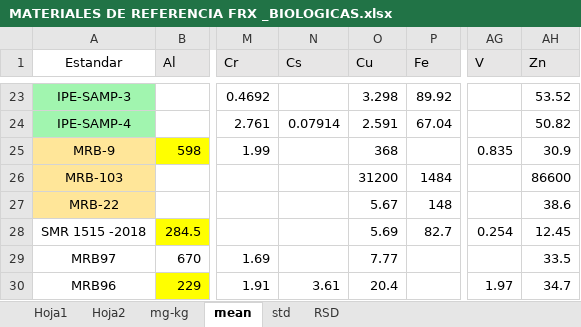
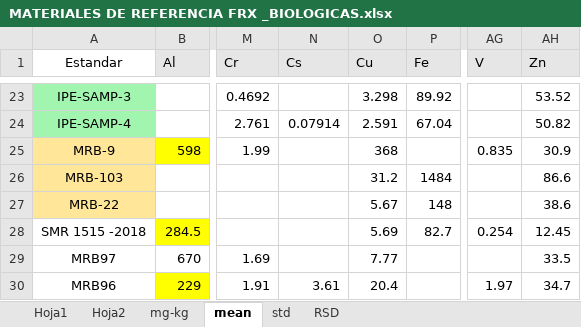
Before and after one commit to JoseOliden/std_IPEN_biologicas, an Excel workbook: MATERIALES DE REFERENCIA FRX _BIOLOGICAS.xlsx, sheet mean, drawn as a sheet; only a part is shown, gaps mark what is left out; values as stored, in another font and other column widths than the file's, no borders; the diff names each change by its address in the sheet, - before the commit and + after, or states it on an @@ line.

```diff
--- a/MATERIALES DE REFERENCIA FRX _BIOLOGICAS.xlsx (sheet mean)
+++ b/MATERIALES DE REFERENCIA FRX _BIOLOGICAS.xlsx (sheet mean)
-O26 (Cu): 31200
+O26 (Cu): 31.2
-AH26 (Zn): 86600
+AH26 (Zn): 86.6
```
Also changed, not shown: sheet Hoja2, sheet mg-kg, sheet std.
